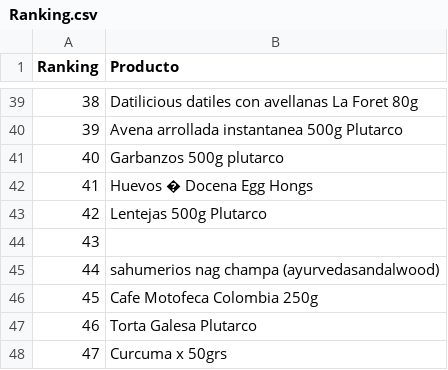
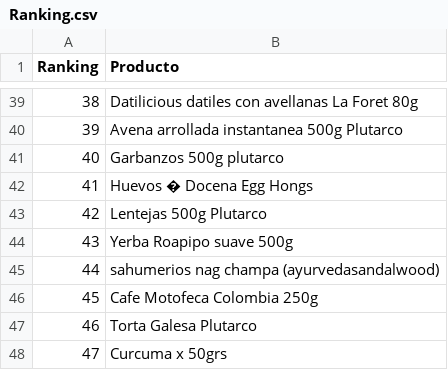
Before and after one commit to ppaipi/plutarco.github.io, a CSV file: Ranking.csv, drawn as a sheet; only a part is shown, gaps mark what is left out.

Commit message:
Update Ranking.csv

```diff
--- a/Ranking.csv
+++ b/Ranking.csv
@@ -43,3 +43,3 @@ Ranking;Producto
 42;Lentejas 500g Plutarco
-43;
+43;Yerba Roapipo suave 500g
 44;sahumerios nag champa (ayurvedasandalwood)
```
